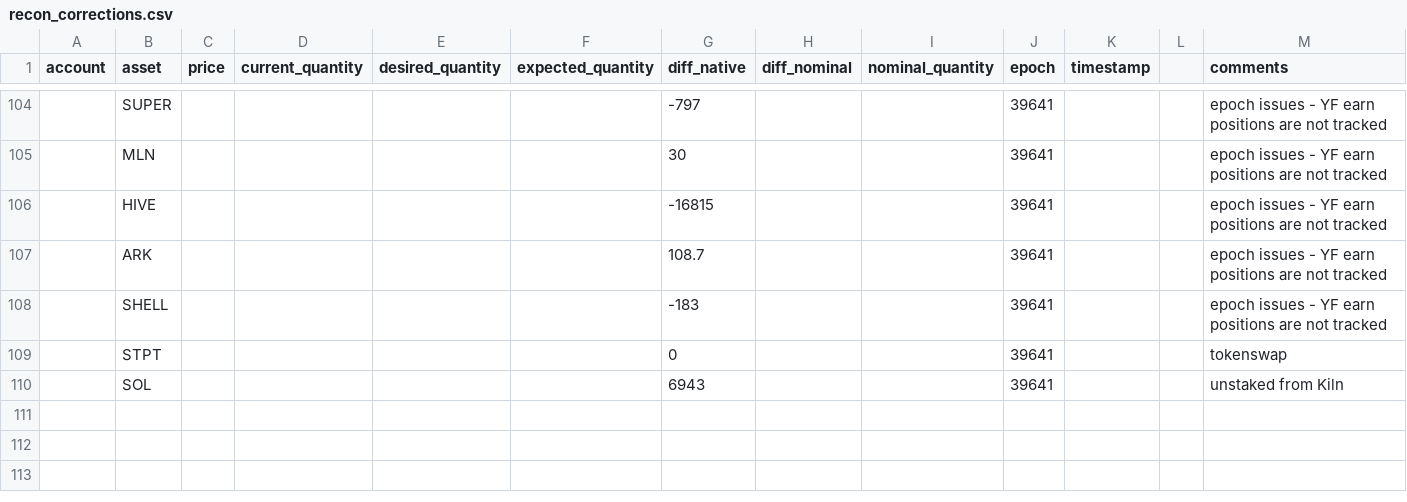
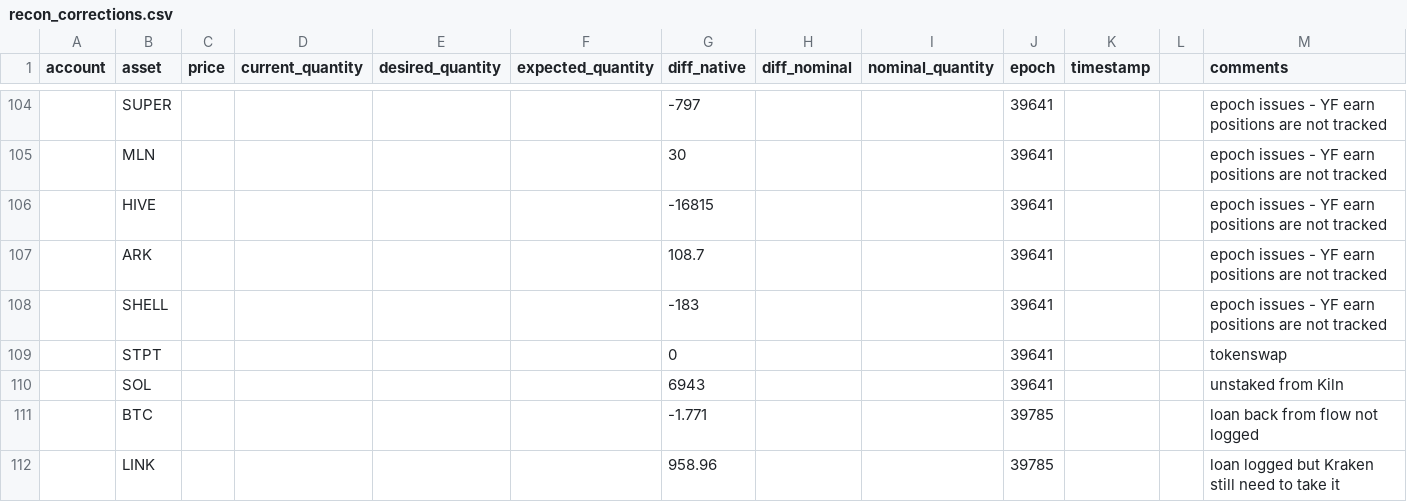
Before and after one commit to quantfitech/recon-delta, a CSV file: recon_corrections.csv, drawn as a sheet; only a part is shown, gaps mark what is left out.

```diff
--- a/recon_corrections.csv
+++ b/recon_corrections.csv
@@ -110 +110,3 @@ account;asset;price;current_quantity;desired_quantity;expected_quantity;diff_nat
 ;SOL;;;;;6943;;;39641;;;unstaked from Kiln
+;BTC;;;;;-1.771;;;39785;;;loan back from flow not logged
+;LINK;;;;;958.96;;;39785;;;loan logged but Kraken still need to take it
```
Also changed, not shown: historical_diff.csv, 1 other file.
